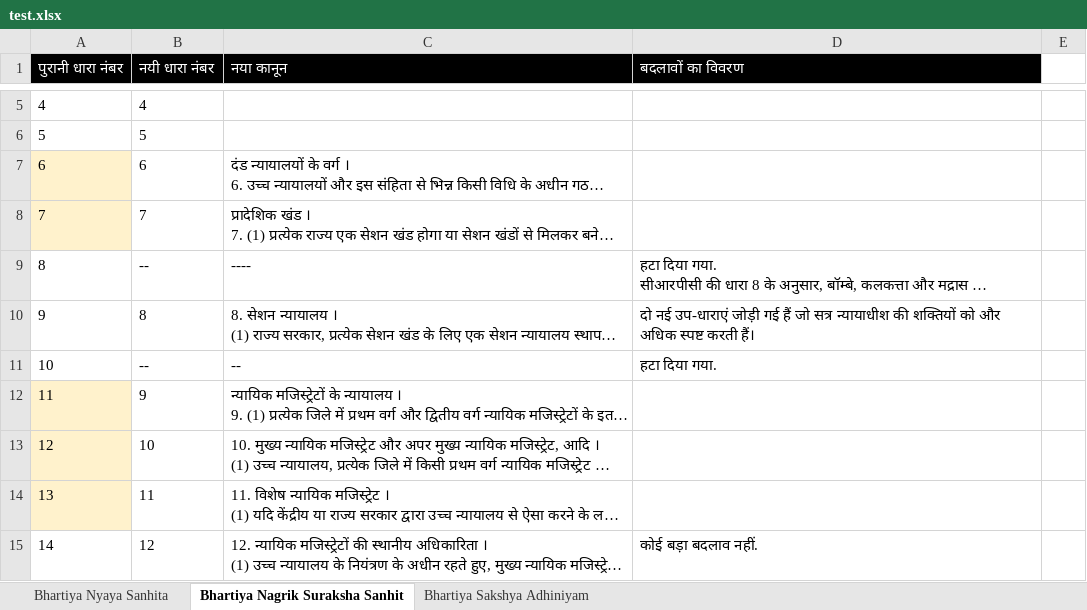
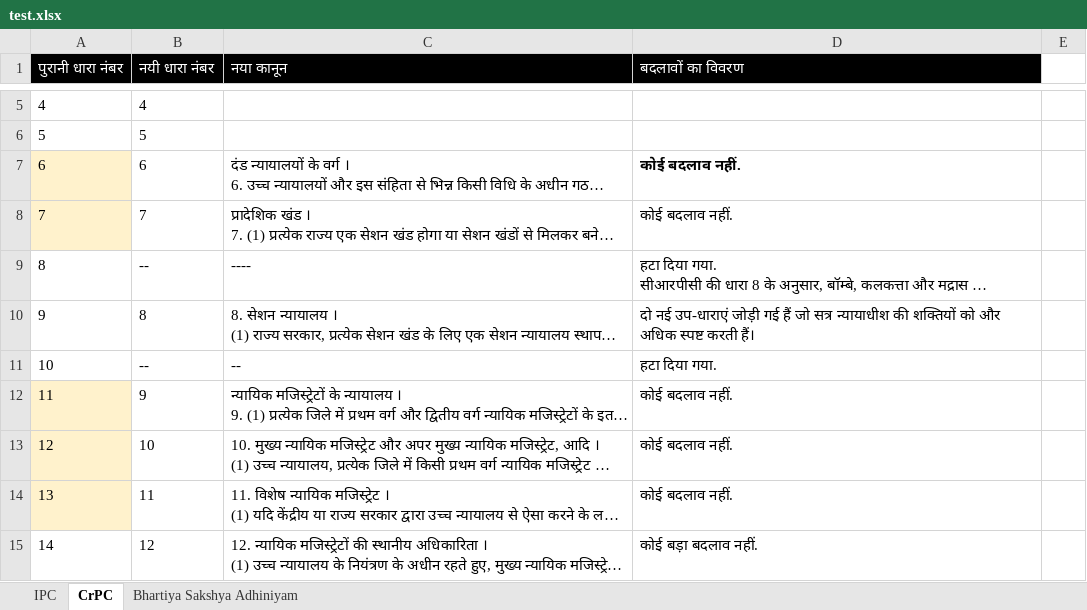
Before and after one commit to CSJIndia/lawApp, an Excel workbook: public/test.xlsx, sheet CrPC, drawn as a sheet; only a part is shown, gaps mark what is left out; long unchanged cells end in …; values as stored, in another font and other column widths than the file's, no borders; the diff covers the shown part only; the diff names each change by its address in the sheet, - before the commit and + after, or states it on an @@ line.

```diff
--- a/public/test.xlsx (sheet CrPC)
+++ b/public/test.xlsx (sheet CrPC)
-sheet tab: Bhartiya Nyaya Sanhita
+sheet tab: IPC
-sheet tab: Bhartiya Nagrik Suraksha Sanhit
+sheet tab: CrPC
-D7:D8 (बदलावों का विवरण): (empty)
+D7:D8 (बदलावों का विवरण): कोई बदलाव नहीं.
-D12:D14 (बदलावों का विवरण): (empty)
+D12:D14 (बदलावों का विवरण): कोई बदलाव नहीं.
```
Also changed, not shown: 12 edited cells and cell formats elsewhere in this sheet, sheet IPC, sheet Bhartiya Sakshya Adhiniyam, src/test.xlsx, 5 other files.
